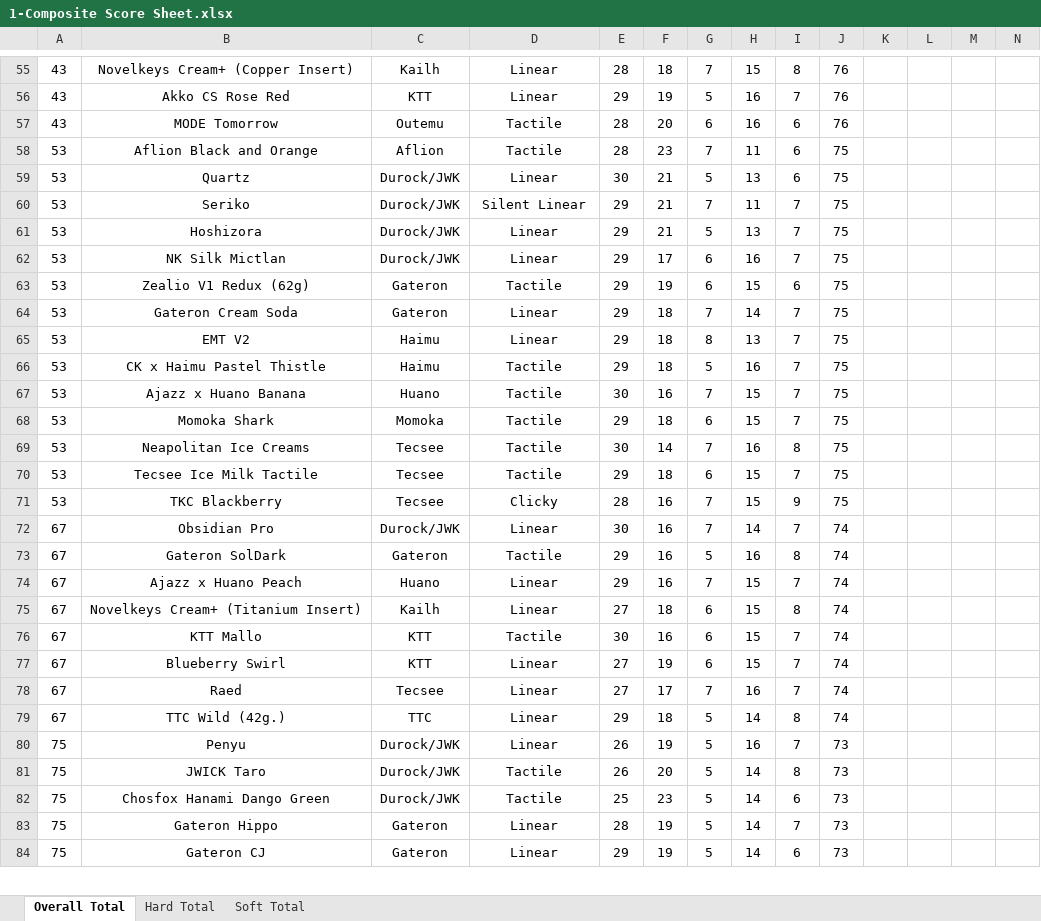
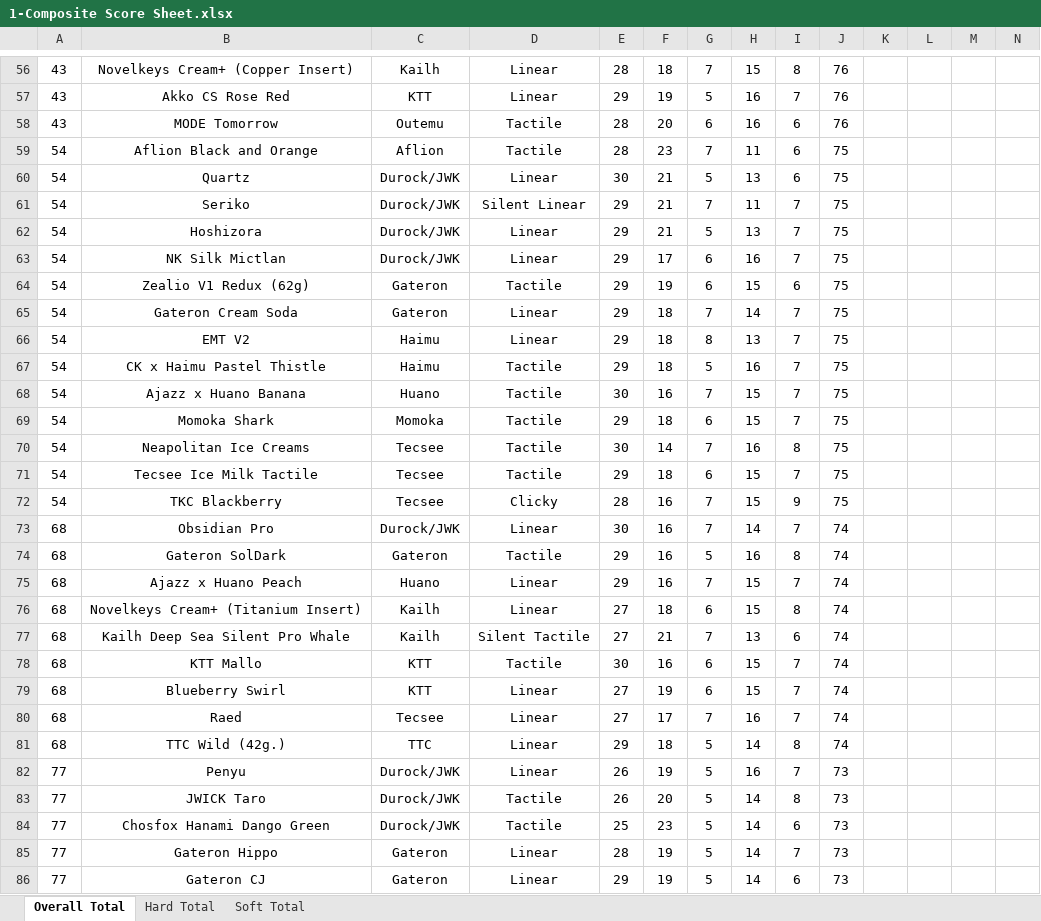
Before and after one commit to ThereminGoat/switch-scores, an Excel workbook: 1-Composite Score Sheet.xlsx, sheet Overall Total, drawn as a sheet; only a part is shown, gaps mark what is left out; values as stored, in another font and other column widths than the file's, no borders; charts and pictures not drawn; addresses are those after the commit; rows hold the shown columns only; the diff covers the shown part only; the diff names each change by its address in the sheet, - before the commit and + after, or states it on an @@ line.

```diff
--- a/1-Composite Score Sheet.xlsx (sheet Overall Total)
+++ b/1-Composite Score Sheet.xlsx (sheet Overall Total)
-A59:A72: 53
+A59:A72: 54
-A73:A76: 67
+A73:A76: 68
+row 77: 68 | Kailh Deep Sea Silent Pro Whale | Kailh | Silent Tactile | 27 | 21 | 7 | 13 | 6 | 74
-A78:A81: 67
+A78:A81: 68
-A82:A86: 75
+A82:A86: 77
```
Also changed, not shown: 5 added rows and 354 edited cells elsewhere in this sheet, sheet Hard Total, sheet Soft Total, formulas that keep their value, 6 other files.
